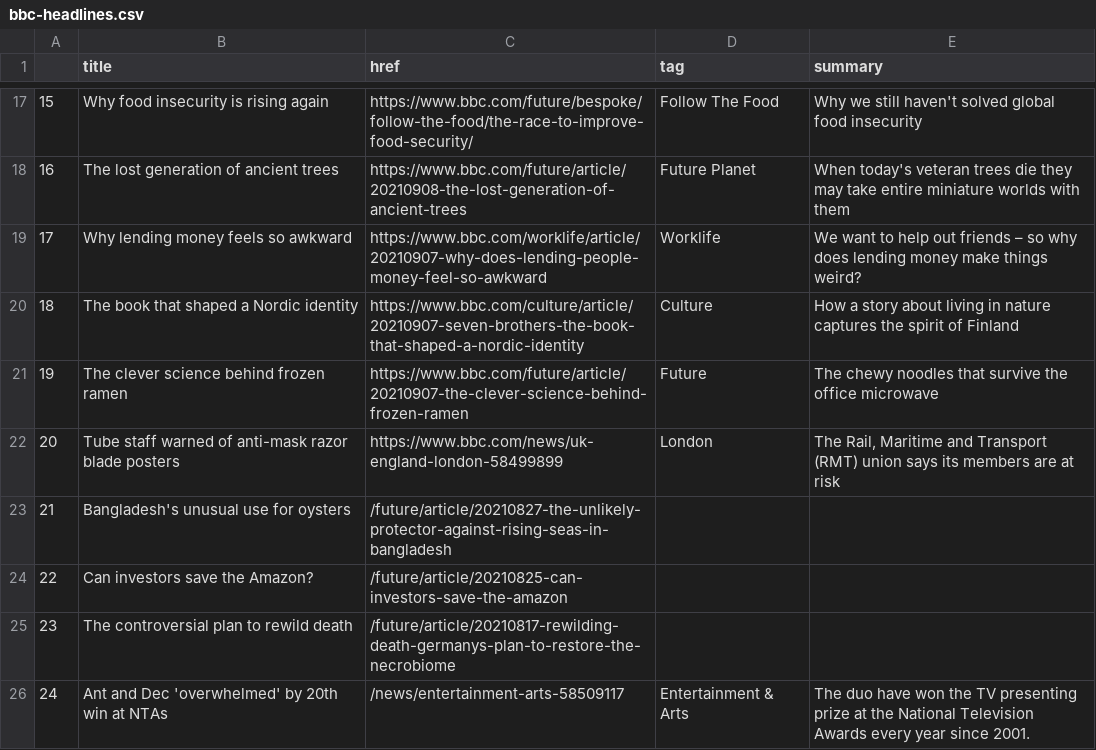
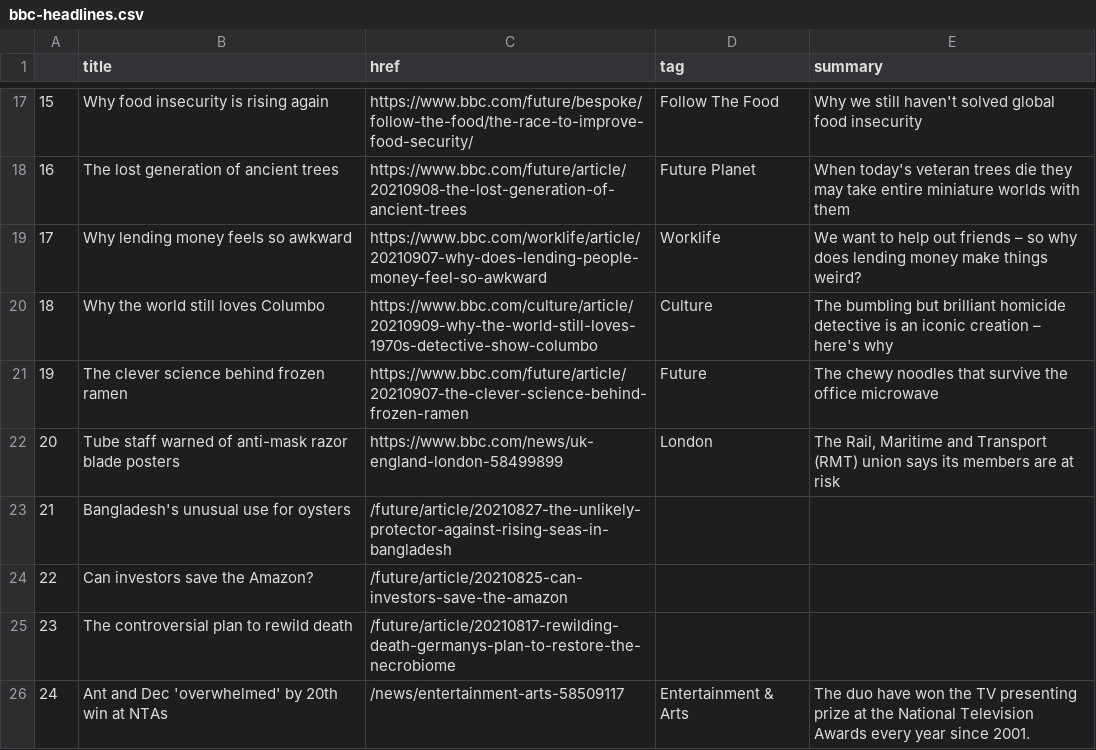
Before and after one commit to alyssafrndz/automatic-scraper, a CSV file: bbc-headlines.csv, drawn as a sheet; only a part is shown, gaps mark what is left out.

```diff
--- a/bbc-headlines.csv
+++ b/bbc-headlines.csv
@@ -19,3 +19,3 @@
 17,Why lending money feels so awkward,https://www.bbc.com/worklife/article/20210907-why-does-lending-people-money-feel-so-awkward,Worklife,We want to help out friends – so why does lending money make things weird?
-18,The book that shaped a Nordic identity,https://www.bbc.com/culture/article/20210907-seven-brothers-the-book-that-shaped-a-nordic-identity,Culture,How a story about living in nature captures the spirit of Finland
+18,Why the world still loves Columbo,https://www.bbc.com/culture/article/20210909-why-the-world-still-loves-1970s-detective-show-columbo,Culture,The bumbling but brilliant homicide detective is an iconic creation – here's why
 19,The clever science behind frozen ramen,https://www.bbc.com/future/article/20210907-the-clever-science-behind-frozen-ramen,Future,The chewy noodles that survive the office microwave
```
